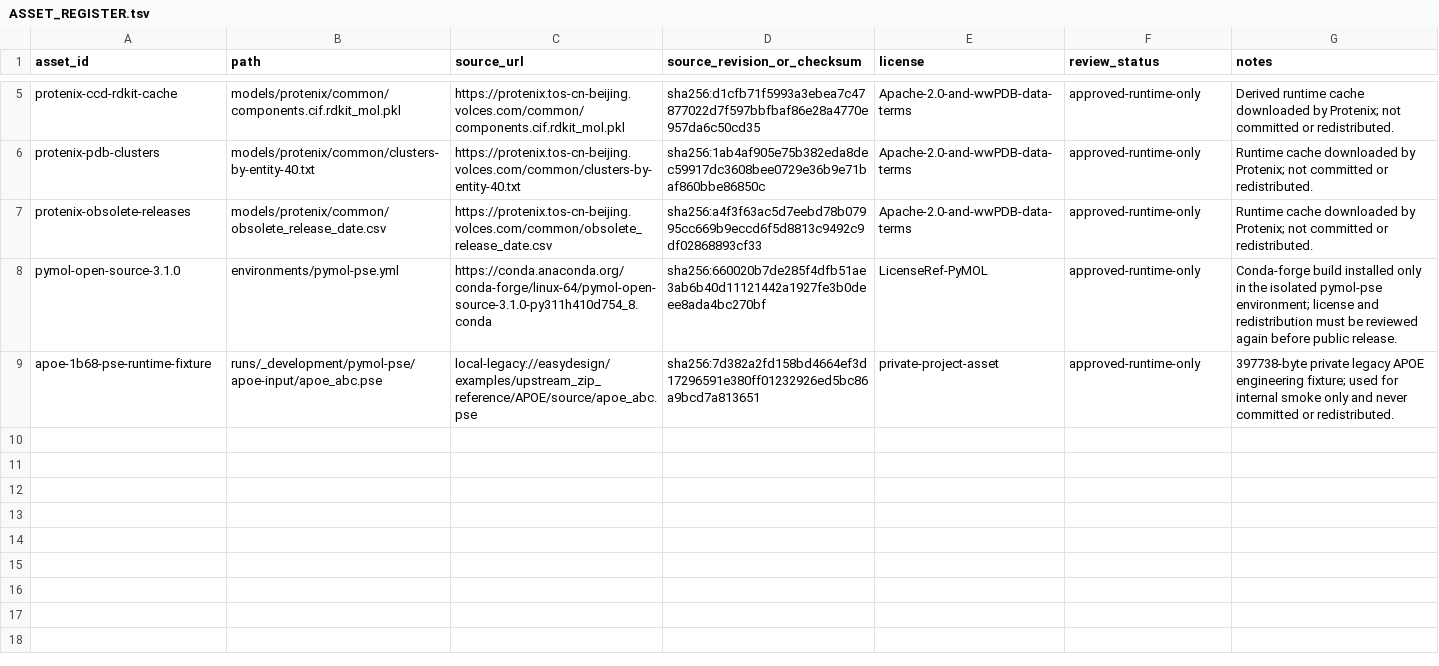
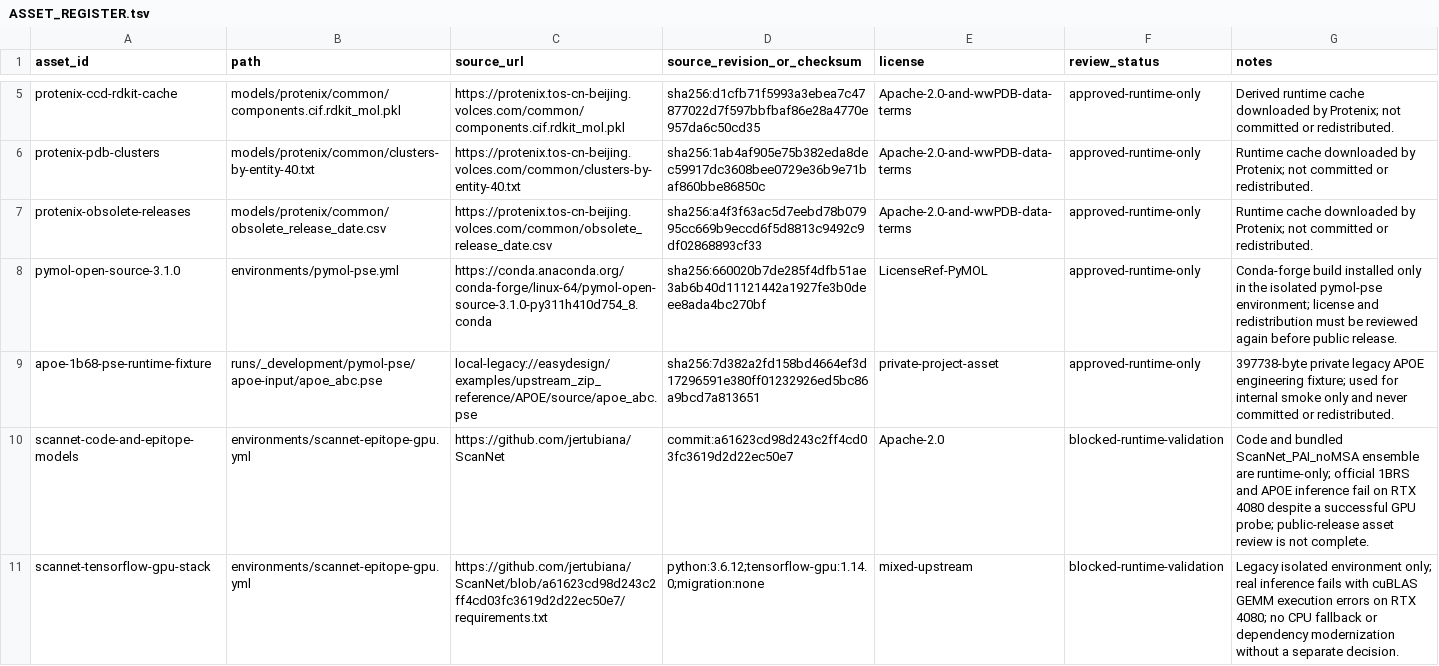
Before and after one commit to Jinchen-Yang/Easydesign-v3-integration, a TSV file: resources/provenance/ASSET_REGISTER.tsv, drawn as a sheet; only a part is shown, gaps mark what is left out.

Commit message:
docs(stage02): record blocked ScanNet runtime validation

```diff
--- a/resources/provenance/ASSET_REGISTER.tsv
+++ b/resources/provenance/ASSET_REGISTER.tsv
@@ -9 +9,3 @@ pymol-open-source-3.1.0	environments/pymol-pse.yml	https://conda.anaconda.org/co
 apoe-1b68-pse-runtime-fixture	runs/_development/pymol-pse/apoe-input/apoe_abc.pse	local-legacy://easydesign/examples/upstream_zip_reference/APOE/source/apoe_abc.pse	sha256:7d382a2fd158bd4664ef3d17296591e380ff01232926ed5bc86a9bcd7a813651	private-project-asset	approved-runtime-only	397738-byte private legacy APOE engineering fixture; used for internal smoke only and never committed or redistributed.
+scannet-code-and-epitope-models	environments/scannet-epitope-gpu.yml	https://github.com/jertubiana/ScanNet	commit:a61623cd98d243c2ff4cd03fc3619d2d22ec50e7	Apache-2.0	blocked-runtime-validation	Code and bundled ScanNet_PAI_noMSA ensemble are runtime-only; official 1BRS and APOE inference fail on RTX 4080 despite a successful GPU probe; public-release asset review is not complete.
+scannet-tensorflow-gpu-stack	environments/scannet-epitope-gpu.yml	https://github.com/jertubiana/ScanNet/blob/a61623cd98d243c2ff4cd03fc3619d2d22ec50e7/requirements.txt	python:3.6.12;tensorflow-gpu:1.14.0;migration:none	mixed-upstream	blocked-runtime-validation	Legacy isolated environment only; real inference fails with cuBLAS GEMM execution errors on RTX 4080; no CPU fallback or dependency modernization without a separate decision.
```
Also changed, not shown: 6 other files.
